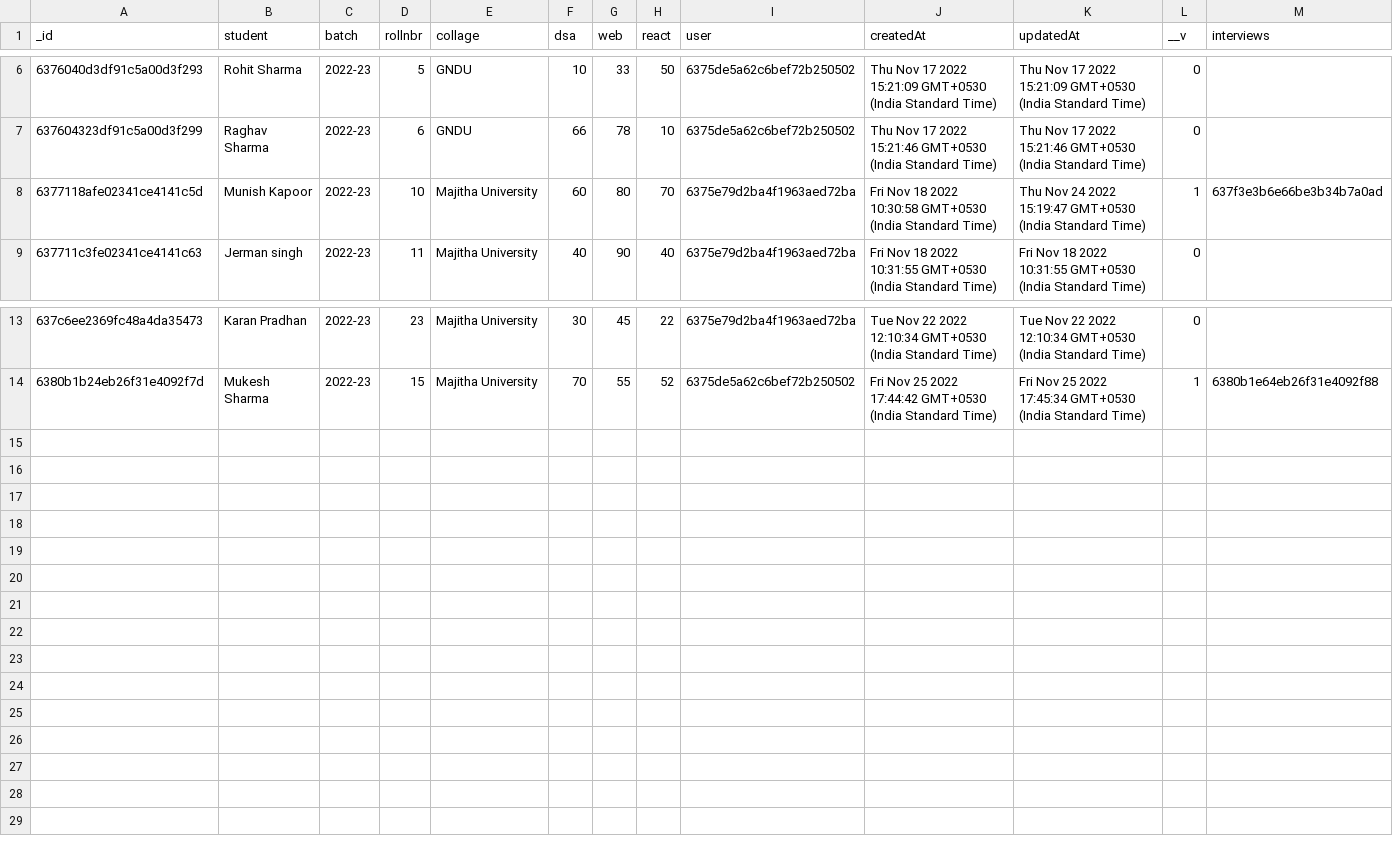
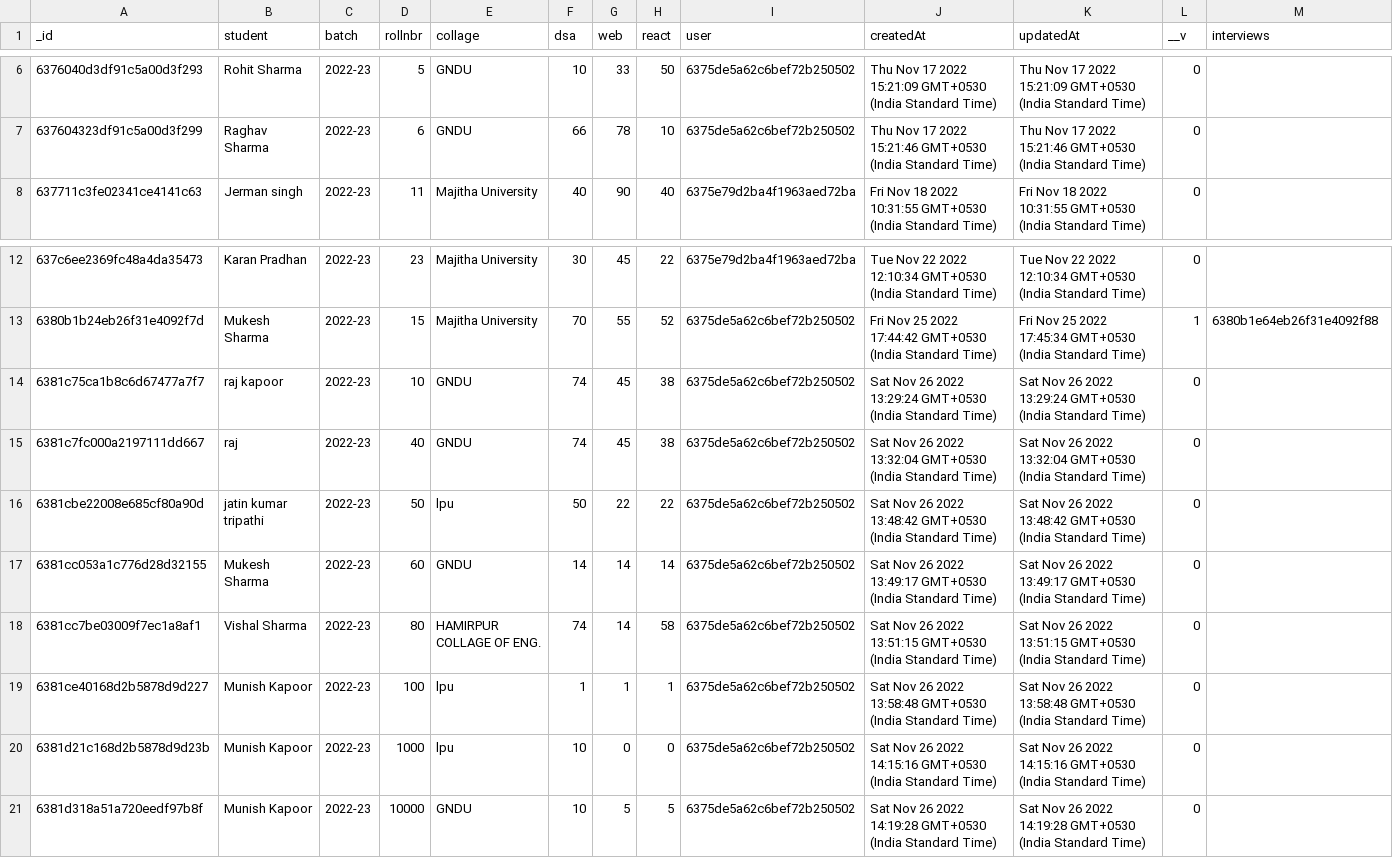
Before and after one commit to sagar-kpr/career_camps, a CSV file: student.csv, drawn as a sheet; only a part is shown, gaps mark what is left out; removed rows and columns are numbered as before the commit, all else as after; the diff names each change by its address in the sheet, - before the commit and + after, or states it on an @@ line.

```diff
--- a/student.csv
+++ b/student.csv
-row 8: 6377118afe02341ce4141c5d | Munish Kapoor | 2022-23 | 10 | Majitha University | 60 | 80 | 70 | 6375e79d2ba4f1963aed72ba | Fri Nov 18 2022 10:30:58 GMT+0530 (India Standard Time) | Thu Nov 24 2022 15:19:47 GMT+0530 (India Standard Time) | 1 | 637f3e3b6e66be3b34b7a0ad
+row 14: 6381c75ca1b8c6d67477a7f7 | raj kapoor | 2022-23 | 10 | GNDU | 74 | 45 | 38 | 6375de5a62c6bef72b250502 | Sat Nov 26 2022 13:29:24 GMT+0530 (India Standard Time) | Sat Nov 26 2022 13:29:24 GMT+0530 (India Standard Time) | 0
+row 15: 6381c7fc000a2197111dd667 | raj | 2022-23 | 40 | GNDU | 74 | 45 | 38 | 6375de5a62c6bef72b250502 | Sat Nov 26 2022 13:32:04 GMT+0530 (India Standard Time) | Sat Nov 26 2022 13:32:04 GMT+0530 (India Standard Time) | 0
+row 16: 6381cbe22008e685cf80a90d | jatin kumar tripathi | 2022-23 | 50 | lpu | 50 | 22 | 22 | 6375de5a62c6bef72b250502 | Sat Nov 26 2022 13:48:42 GMT+0530 (India Standard Time) | Sat Nov 26 2022 13:48:42 GMT+0530 (India Standard Time) | 0
+row 17: 6381cc053a1c776d28d32155 | Mukesh Sharma | 2022-23 | 60 | GNDU | 14 | 14 | 14 | 6375de5a62c6bef72b250502 | Sat Nov 26 2022 13:49:17 GMT+0530 (India Standard Time) | Sat Nov 26 2022 13:49:17 GMT+0530 (India Standard Time) | 0
+row 18: 6381cc7be03009f7ec1a8af1 | Vishal Sharma | 2022-23 | 80 | HAMIRPUR COLLAGE OF ENG. | 74 | 14 | 58 | 6375de5a62c6bef72b250502 | Sat Nov 26 2022 13:51:15 GMT+0530 (India Standard Time) | Sat Nov 26 2022 13:51:15 GMT+0530 (India Standard Time) | 0
+row 19: 6381ce40168d2b5878d9d227 | Munish Kapoor | 2022-23 | 100 | lpu | 1 | 1 | 1 | 6375de5a62c6bef72b250502 | Sat Nov 26 2022 13:58:48 GMT+0530 (India Standard Time) | Sat Nov 26 2022 13:58:48 GMT+0530 (India Standard Time) | 0
+row 20: 6381d21c168d2b5878d9d23b | Munish Kapoor | 2022-23 | 1000 | lpu | 10 | 0 | 0 | 6375de5a62c6bef72b250502 | Sat Nov 26 2022 14:15:16 GMT+0530 (India Standard Time) | Sat Nov 26 2022 14:15:16 GMT+0530 (India Standard Time) | 0
+row 21: 6381d318a51a720eedf97b8f | Munish Kapoor | 2022-23 | 10000 | GNDU | 10 | 5 | 5 | 6375de5a62c6bef72b250502 | Sat Nov 26 2022 14:19:28 GMT+0530 (India Standard Time) | Sat Nov 26 2022 14:19:28 GMT+0530 (India Standard Time) | 0
```
Also changed, not shown: 13 other files.
